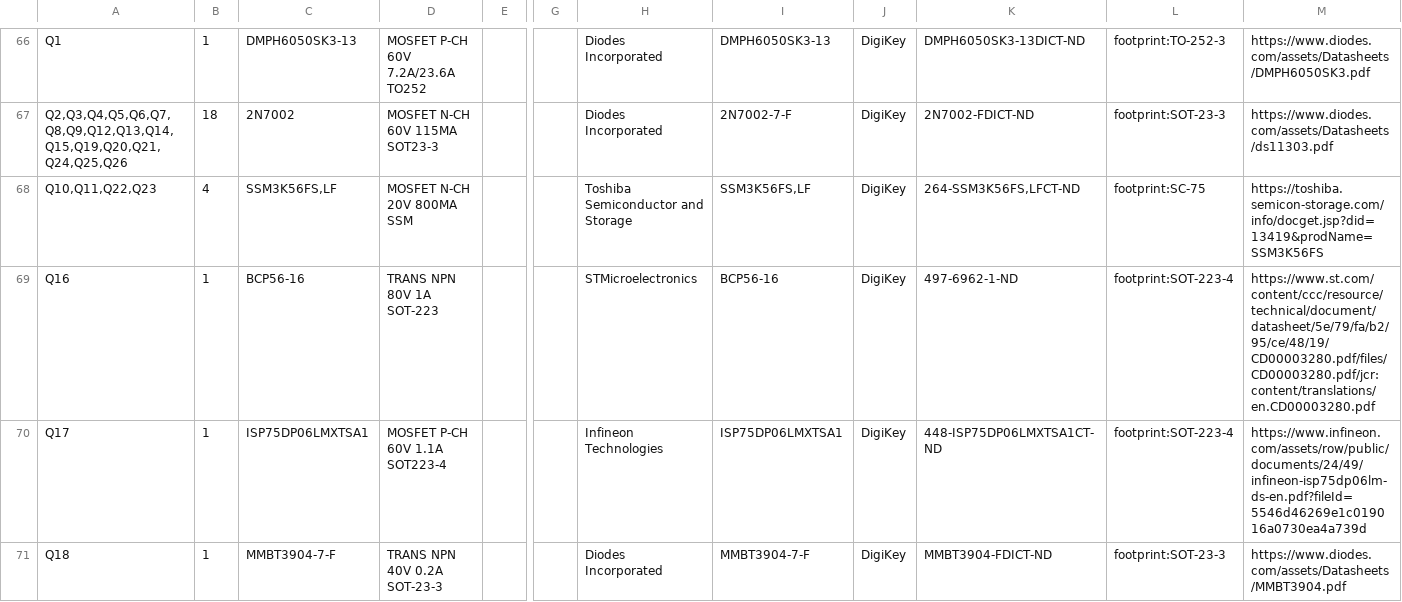
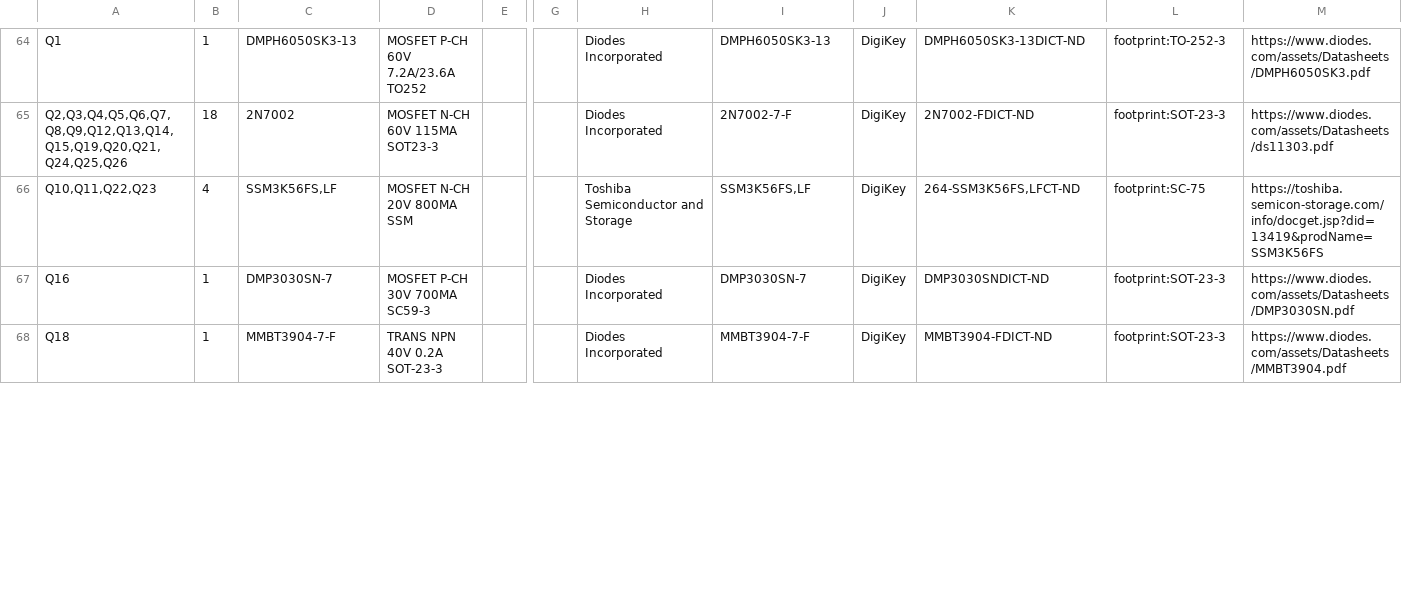
Before and after one commit to lecejeff/RPI_CMx_Carrier, a CSV file: hardware/output files/BOM/rpi_cm4_cm5_CarrierBoard-2.00-0A-BOM.csv, drawn as a sheet; only a part is shown, gaps mark what is left out; removed rows and columns are numbered as before the commit, all else as after; rows hold the shown columns only; the diff covers the shown part only; the diff names each change by its address in the sheet, - before the commit and + after, or states it on an @@ line.

```diff
--- a/hardware/output files/BOM/rpi_cm4_cm5_CarrierBoard-2.00-0A-BOM.csv
+++ b/hardware/output files/BOM/rpi_cm4_cm5_CarrierBoard-2.00-0A-BOM.csv
-C67: BCP56-16
+C67: DMP3030SN-7
-D67: TRANS NPN 80V 1A SOT-223
+D67: MOSFET P-CH 30V 700MA SC59-3
-H67: STMicroelectronics
+H67: Diodes Incorporated
-I67: BCP56-16
+I67: DMP3030SN-7
-K67: 497-6962-1-ND
+K67: DMP3030SNDICT-ND
-L67: footprint:SOT-223-4
+L67: footprint:SOT-23-3
-M67: https://www.st.com/content/ccc/resource/technical/document/datasheet/5e/79/fa/b2/95/ce/48/19/CD00003280.pdf/files/CD00003280.pdf/jcr:content/translations/en.CD00003280.pdf
+M67: https://www.diodes.com/assets/Datasheets/DMP3030SN.pdf
-row 70: Q17 | 1 | ISP75DP06LMXTSA1 | MOSFET P-CH 60V 1.1A SOT223-4 |  |  | Infineon Technologies | ISP75DP06LMXTSA1 | DigiKey | 448-ISP75DP06LMXTSA1CT-ND | footprint:SOT-223-4 | https://www.infineon.com/assets/row/public/documents/24/49/infineon-isp75dp06lm-ds-en.pdf?fileId=5546d46269e1c019016a0730ea4a739d
```
Also changed, not shown: 2 removed rows and 27 edited cells elsewhere in this file, 25 other files.
